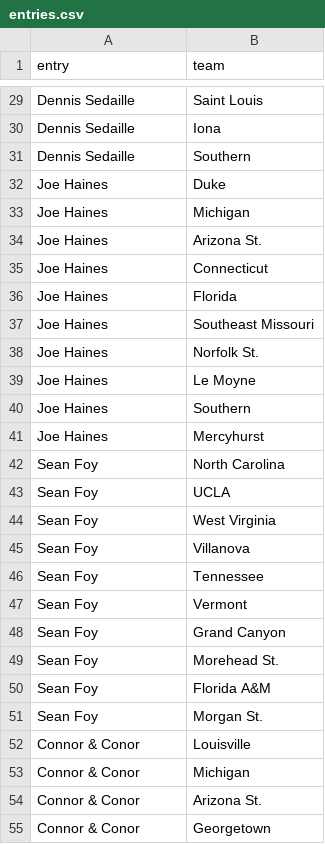
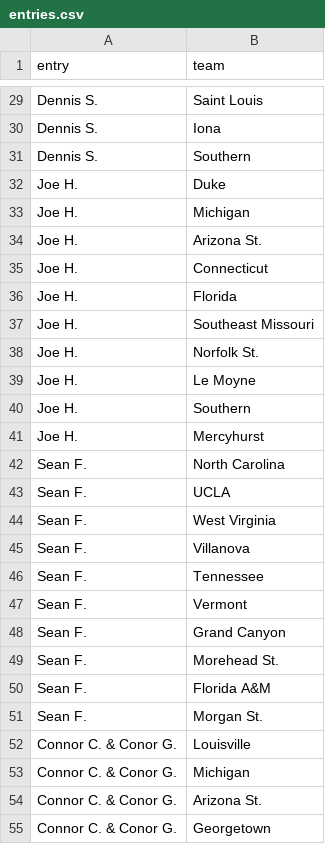
Before and after one commit to kbaquero/SHU-college-hoops, a CSV file: data/entries.csv, drawn as a sheet; only a part is shown, gaps mark what is left out; the diff covers the shown part only; the diff names each change by its address in the sheet, - before the commit and + after, or states it on an @@ line.

```diff
--- a/data/entries.csv
+++ b/data/entries.csv
-A29:A31 (entry): Dennis Sedaille
+A29:A31 (entry): Dennis S.
-A32:A41 (entry): Joe Haines
+A32:A41 (entry): Joe H.
-A42:A51 (entry): Sean Foy
+A42:A51 (entry): Sean F.
-A52:A55 (entry): Connor & Conor
+A52:A55 (entry): Connor C. & Conor G.
```
Also changed, not shown: 113 edited cells elsewhere in this file.
